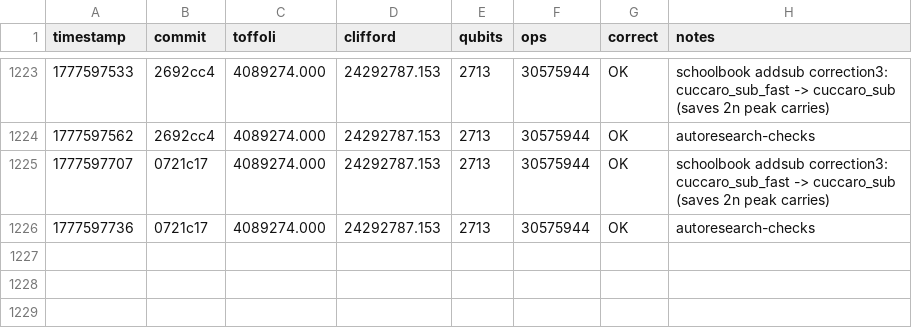
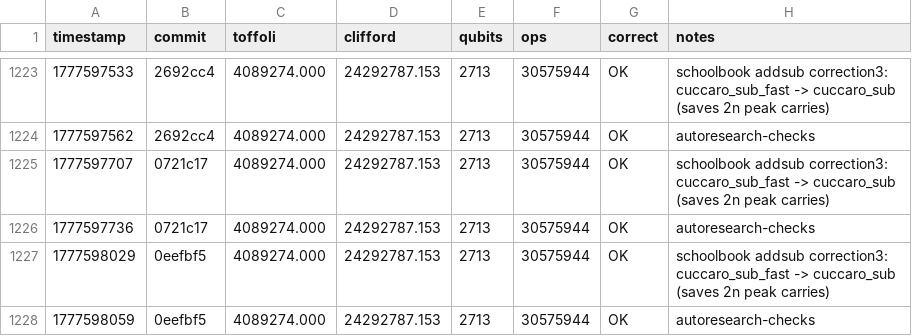
Before and after one commit to jieyilong/ecdsafail-challenge, a TSV file: results.tsv, drawn as a sheet; only a part is shown, gaps mark what is left out; the diff names each change by its address in the sheet, - before the commit and + after, or states it on an @@ line.

```diff
--- a/results.tsv
+++ b/results.tsv
+row 1227: 1777598029 | 0eefbf5 | 4089274.000 | 24292787.153 | 2713 | 30575944 | OK | schoolbook addsub correction3: cuccaro_sub_fast -> cuccaro_sub (saves 2n peak carries)
+row 1228: 1777598059 | 0eefbf5 | 4089274.000 | 24292787.153 | 2713 | 30575944 | OK | autoresearch-checks
```
Also changed, not shown: 4 other files.
